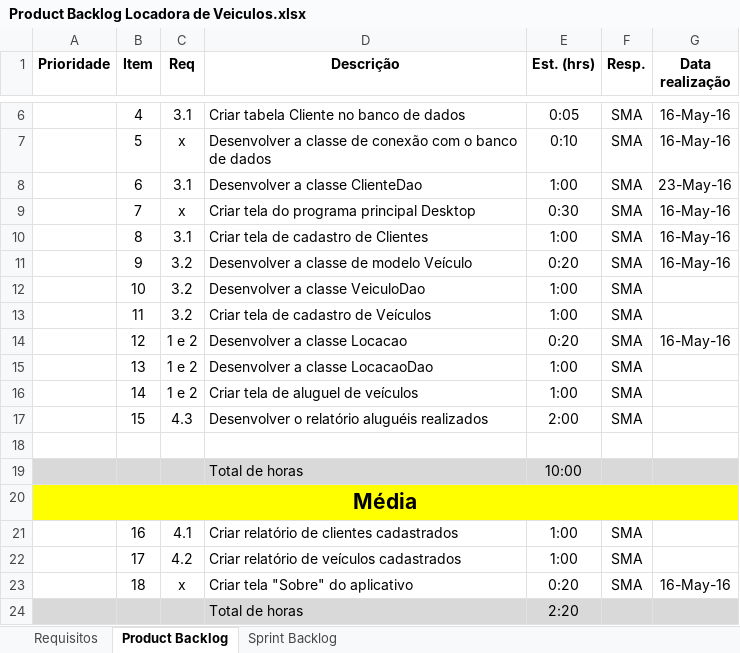
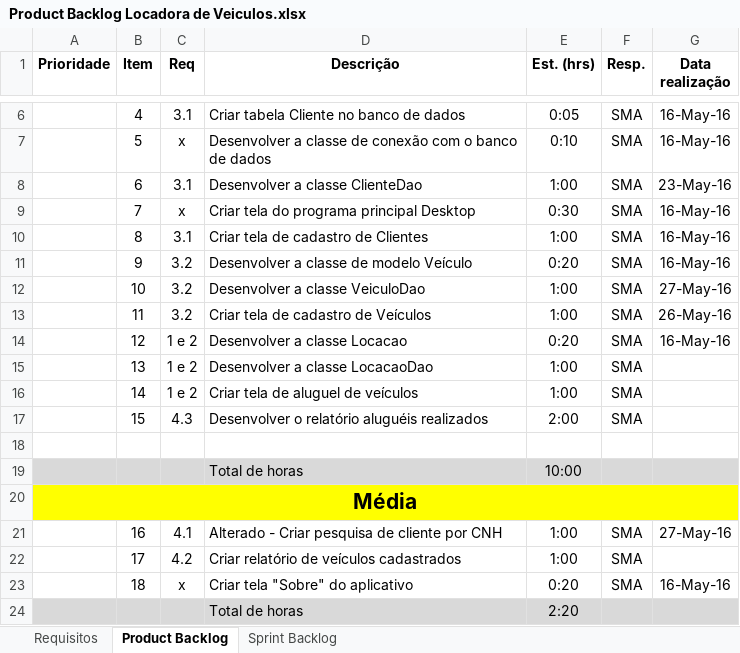
Before and after one commit to samirazzam/ExemploLocadoraVeiculosSimplificada, an Excel workbook: Locadora de Veiculos/Documentacao do Projeto/Product Backlog Locadora de Veiculos.xlsx, sheet Product Backlog, drawn as a sheet; only a part is shown, gaps mark what is left out; values as stored, in another font and other column widths than the file's, no borders; the diff names each change by its address in the sheet, - before the commit and + after, or states it on an @@ line.

Commit message:
Funcionando: Cadastro de Clientes, Cadastro de Veículos e Pesquisa de Cliente por CNH. Documentação do projeto atualizada.

```diff
--- a/Locadora de Veiculos/Documentacao do Projeto/Product Backlog Locadora de Veiculos.xlsx (sheet Product Backlog)
+++ b/Locadora de Veiculos/Documentacao do Projeto/Product Backlog Locadora de Veiculos.xlsx (sheet Product Backlog)
-G12 (Data realização): (empty)
+G12 (Data realização): 27-May-16
-G13 (Data realização): (empty)
+G13 (Data realização): 26-May-16
-D21 (Descrição): Criar relatório de clientes cadastrados
+D21 (Descrição): Alterado - Criar pesquisa de cliente por CNH
-G21 (Data realização): (empty)
+G21 (Data realização): 27-May-16
```
Also changed, not shown: sheet Sprint Backlog, 10 other files.
